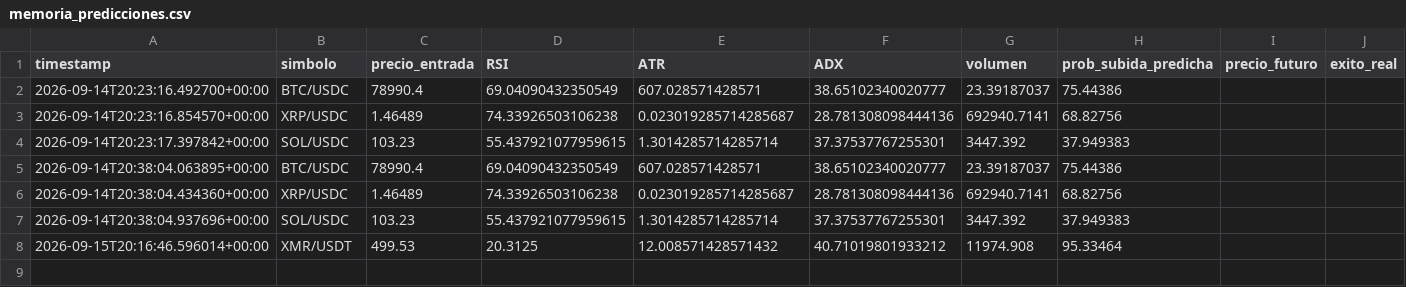
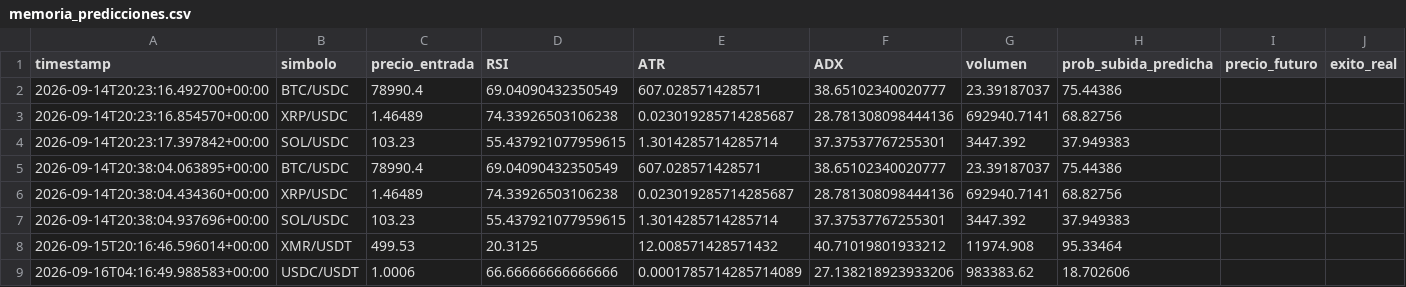
Before and after one commit to Jupaxca/cryptobot, a CSV file: memoria_predicciones.csv, drawn as a sheet; the diff names each change by its address in the sheet, - before the commit and + after, or states it on an @@ line.

```diff
--- a/memoria_predicciones.csv
+++ b/memoria_predicciones.csv
+row 9: 2026-09-16T04:16:49.988583+00:00 | USDC/USDT | 1.0006 | 66.66666666666666 | 0.0001785714285714089 | 27.138218923933206 | 983383.62 | 18.702606
```
Also changed, not shown: 1 other file.
